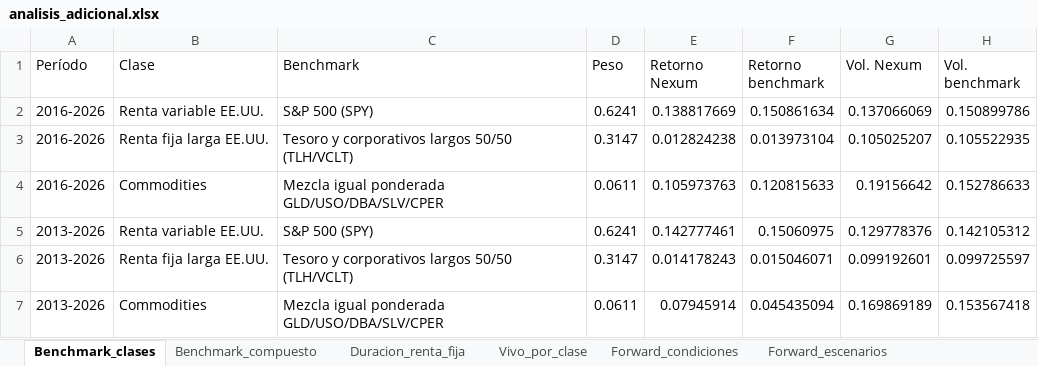
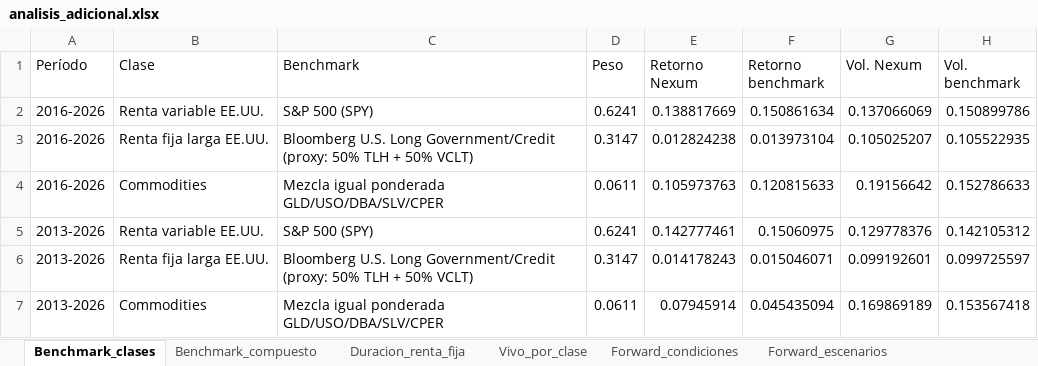
Before and after one commit to FranciscaMorales/Simulaci-n-de-Inversi-nes, an Excel workbook: nexum_proyecto_final/resultados/analisis_adicional.xlsx, sheet Benchmark_clases, drawn as a sheet; only a part is shown; values as stored, in another font and other column widths than the file's, no borders; the diff names each change by its address in the sheet, - before the commit and + after, or states it on an @@ line.

```diff
--- a/nexum_proyecto_final/resultados/analisis_adicional.xlsx (sheet Benchmark_clases)
+++ b/nexum_proyecto_final/resultados/analisis_adicional.xlsx (sheet Benchmark_clases)
-C3 (Benchmark): Tesoro y corporativos largos 50/50 (TLH/VCLT)
+C3 (Benchmark): Bloomberg U.S. Long Government/Credit (proxy: 50% TLH + 50% VCLT)
-C6 (Benchmark): Tesoro y corporativos largos 50/50 (TLH/VCLT)
+C6 (Benchmark): Bloomberg U.S. Long Government/Credit (proxy: 50% TLH + 50% VCLT)
```
Also changed, not shown: sheet Vivo_por_clase, 4 other files.
